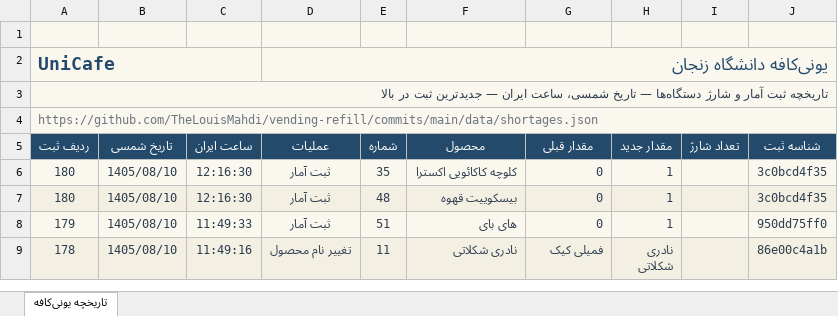
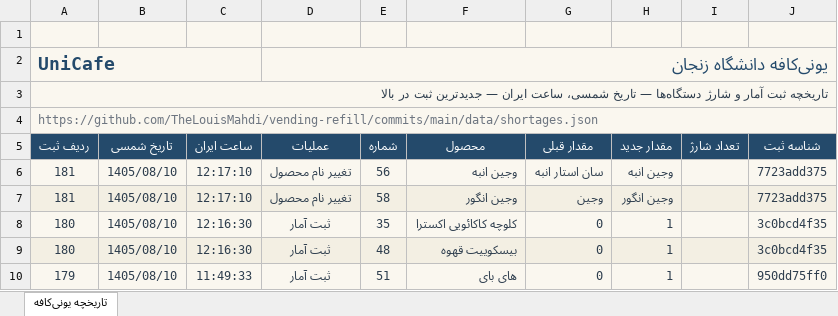
Before and after one commit to TheLouisMahdi/vending-refill, an Excel workbook: data/unicafe-history.xlsx, sheet تاریخچه یونی‌کافه, drawn as a sheet; only a part is shown; the shorter side is filled out with more unchanged rows; values as stored, in another font and other column widths than the file's, no borders; table styles not drawn; the diff names each change by its address in the sheet, - before the commit and + after, or states it on an @@ line.

```diff
--- a/data/unicafe-history.xlsx (sheet تاریخچه یونی‌کافه)
+++ b/data/unicafe-history.xlsx (sheet تاریخچه یونی‌کافه)
+row 6: 181 | 1405/08/10 | 12:17:10 | تغییر نام محصول | 56 | وجین انبه | سان استار انبه | وجین انبه |  | 7723add375
+row 7: 181 | 1405/08/10 | 12:17:10 | تغییر نام محصول | 58 | وجین انگور | وجین | وجین انگور |  | 7723add375
```
Also changed, not shown: 2 other files.
